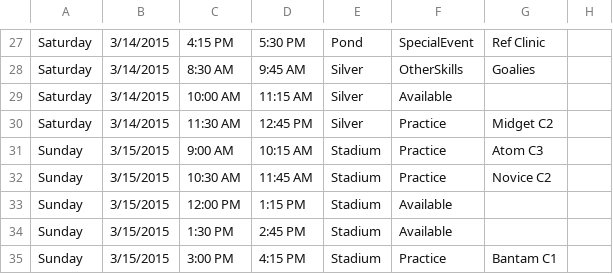
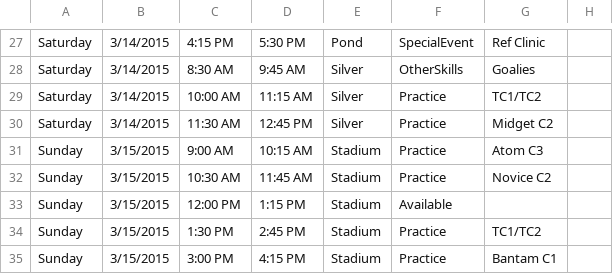
Before and after one commit to hiptopjones/RavensSchedules, a CSV file: Weekly/RavensWeeklySchedule-20150309.csv, drawn as a sheet; only a part is shown, gaps mark what is left out.

```diff
--- a/Weekly/RavensWeeklySchedule-20150309.csv
+++ b/Weekly/RavensWeeklySchedule-20150309.csv
@@ -28,3 +28,3 @@ Saturday,3/14/2015,4:15 PM,5:30 PM,Pond,SpecialEvent,Ref Clinic
 Saturday,3/14/2015,8:30 AM,9:45 AM,Silver,OtherSkills,Goalies
-Saturday,3/14/2015,10:00 AM,11:15 AM,Silver,Available
+Saturday,3/14/2015,10:00 AM,11:15 AM,Silver,Practice,TC1/TC2
 Saturday,3/14/2015,11:30 AM,12:45 PM,Silver,Practice,Midget C2
@@ -33,3 +33,3 @@ Sunday,3/15/2015,10:30 AM,11:45 AM,Stadium,Practice,Novice C2
 Sunday,3/15/2015,12:00 PM,1:15 PM,Stadium,Available
-Sunday,3/15/2015,1:30 PM,2:45 PM,Stadium,Available
+Sunday,3/15/2015,1:30 PM,2:45 PM,Stadium,Practice,TC1/TC2
 Sunday,3/15/2015,3:00 PM,4:15 PM,Stadium,Practice,Bantam C1
```
Also changed, not shown: Weekly/RavensWeeklySchedule-20150316.csv.
